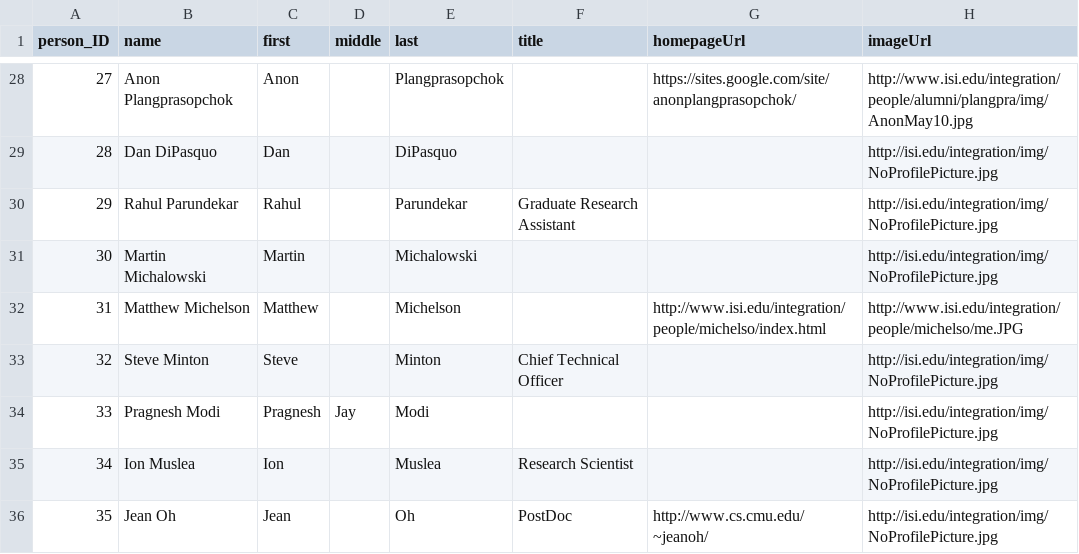
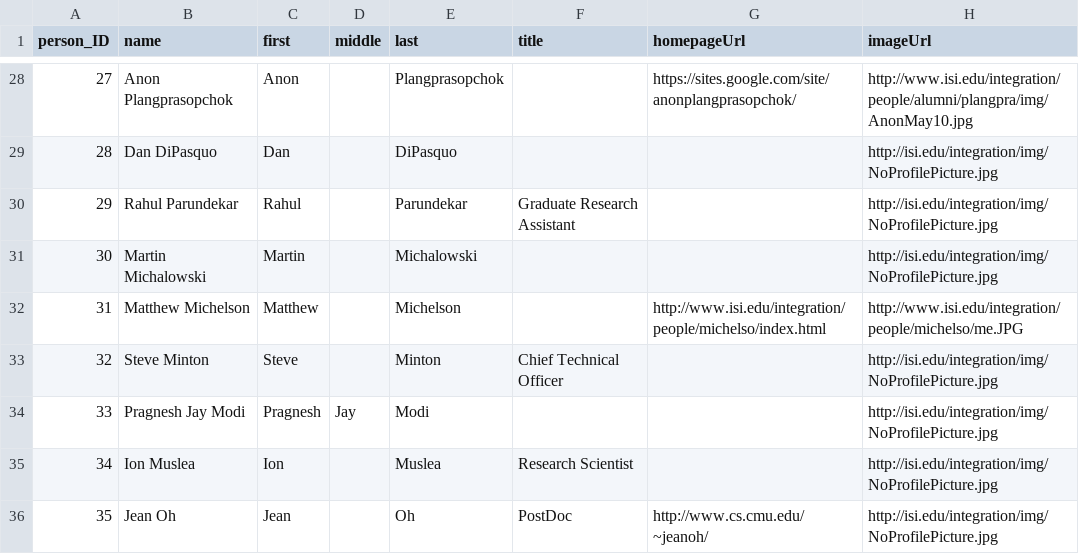
Before and after one commit to chetanme/division-page-data, a CSV file: data/people.csv, drawn as a sheet; only a part is shown, gaps mark what is left out.

Commit message:
testing

```diff
--- a/data/people.csv
+++ b/data/people.csv
@@ -33,3 +33,3 @@ person_ID,name,first,middle,last,title,homepageUrl,imageUrl
 32,Steve Minton,Steve,,Minton,Chief Technical Officer,,http://isi.edu/integration/img/NoProfilePicture.jpg
-33,Pragnesh Modi,Pragnesh,Jay,Modi,,,http://isi.edu/integration/img/NoProfilePicture.jpg
+33,Pragnesh Jay Modi,Pragnesh,Jay,Modi,,,http://isi.edu/integration/img/NoProfilePicture.jpg
 34,Ion Muslea,Ion,,Muslea,Research Scientist,,http://isi.edu/integration/img/NoProfilePicture.jpg
```
